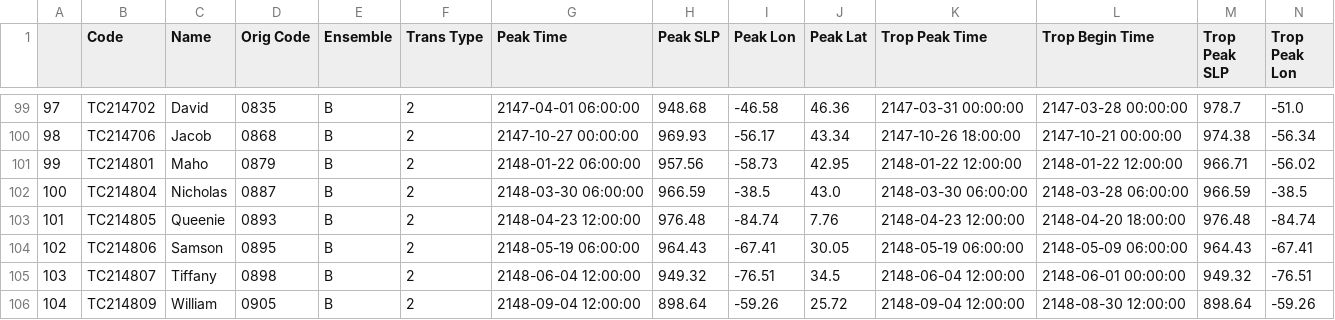
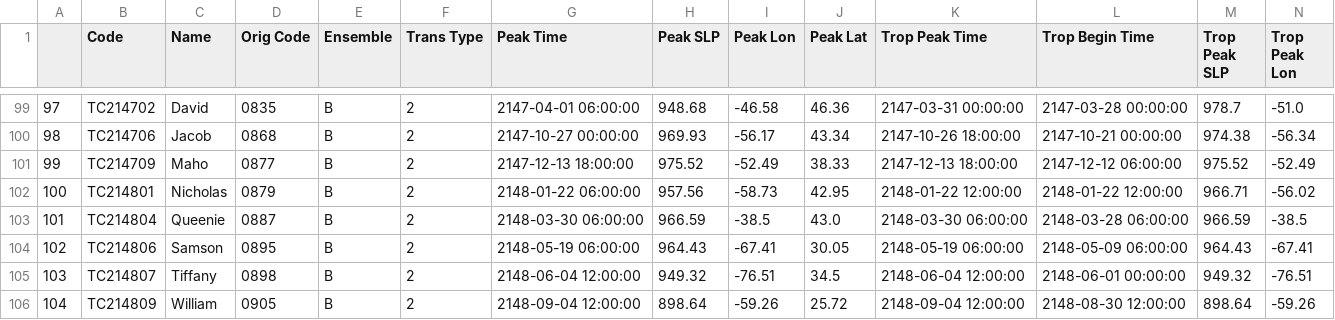
Before and after one commit to Luigi728/ExtraTrack_Github, a CSV file: ExtraTrack_Data/Output_Files_V7/RCP85_ET_SubsetB_Output.csv, drawn as a sheet; only a part is shown, gaps mark what is left out; removed rows and columns are numbered as before the commit, all else as after; rows hold the shown columns only; the diff names each change by its address in the sheet, - before the commit and + after, or states it on an @@ line.

```diff
--- a/ExtraTrack_Data/Output_Files_V7/RCP85_ET_SubsetB_Output.csv
+++ b/ExtraTrack_Data/Output_Files_V7/RCP85_ET_SubsetB_Output.csv
+row 101: 99 | TC214709 | Maho | 0877 | B | 2 | 2147-12-13 18:00:00 | 975.52 | -52.49 | 38.33 | 2147-12-13 18:00:00 | 2147-12-12 06:00:00 | 975.52 | -52.49
-A102: 99
+A102: 100
-C102 (Name): Maho
+C102 (Name): Nicholas
-A103: 100
+A103: 101
-C103 (Name): Nicholas
+C103 (Name): Queenie
-row 103: 101 | TC214805 | Queenie | 0893 | B | 2 | 2148-04-23 12:00:00 | 976.48 | -84.74 | 7.76 | 2148-04-23 12:00:00 | 2148-04-20 18:00:00 | 976.48 | -84.74
```
Also changed, not shown: ExtraTrack_Data/Output_Files_V7/RCP45_ET_SubsetC_Output.csv, ExtraTrack_Data/Output_Files_V7/RCP85_Codes_Output.csv, 31 other files.
